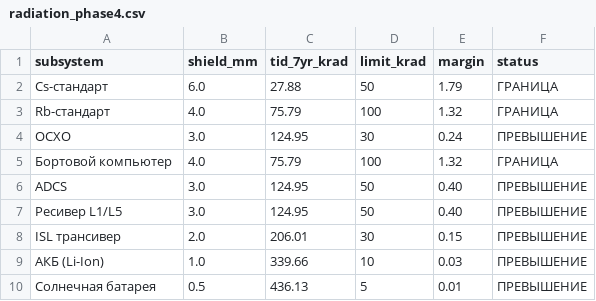
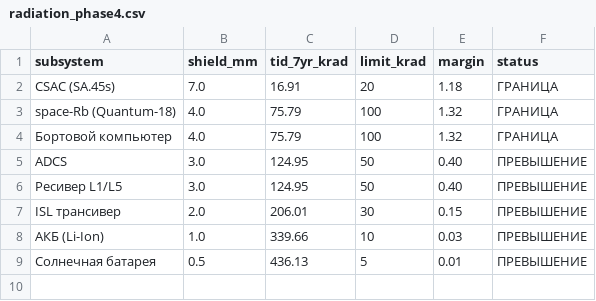
Before and after one commit to SiwaNetwork/aurora-pnt, a CSV file: results/radiation/radiation_phase4.csv, drawn as a sheet.

```diff
--- a/results/radiation/radiation_phase4.csv
+++ b/results/radiation/radiation_phase4.csv
@@ -1,5 +1,4 @@
 subsystem,shield_mm,tid_7yr_krad,limit_krad,margin,status
-Cs-стандарт,6.0,27.88,50,1.79,ГРАНИЦА
-Rb-стандарт,4.0,75.79,100,1.32,ГРАНИЦА
-OCXO,3.0,124.95,30,0.24,ПРЕВЫШЕНИЕ
+CSAC (SA.45s),7.0,16.91,20,1.18,ГРАНИЦА
+space-Rb (Quantum-18),4.0,75.79,100,1.32,ГРАНИЦА
 Бортовой компьютер,4.0,75.79,100,1.32,ГРАНИЦА
```
Also changed, not shown: results/competitor_analysis/competitor_analysis_phase4.csv, results/cost/cost_phase5.csv, 50 other files.
